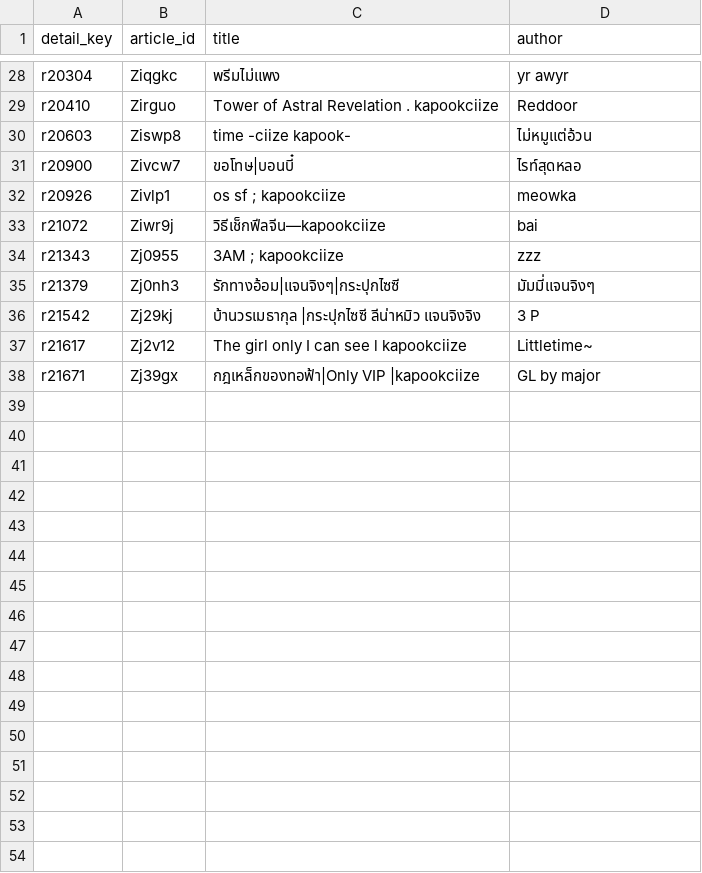
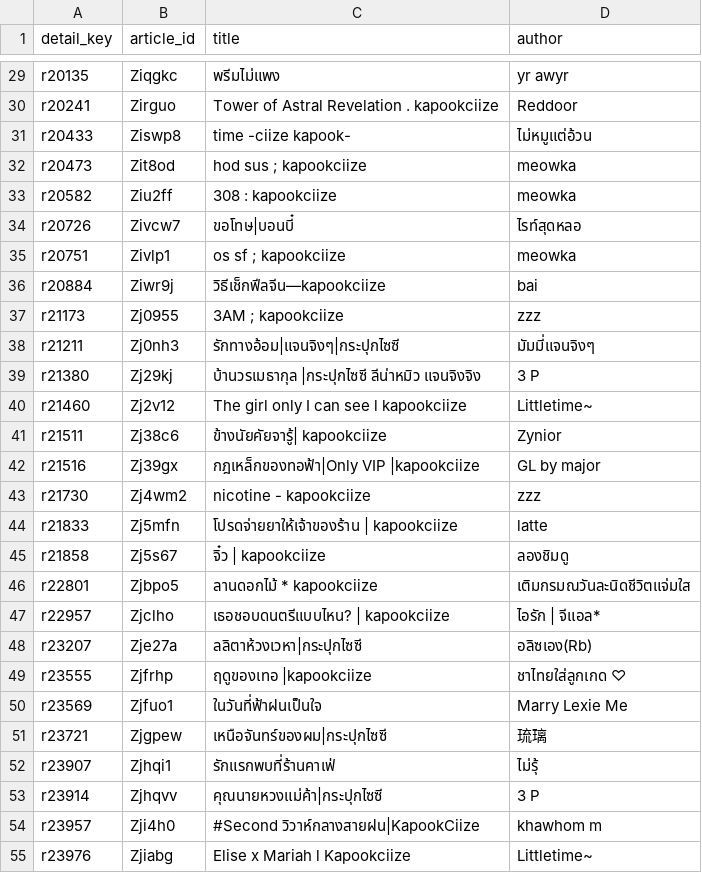
Before and after one commit to atypicalmoon/raw-thaigl-fic-dashboard, a CSV file: data/articles/KapookCiize.csv, drawn as a sheet; only a part is shown, gaps mark what is left out; addresses are those after the commit; the diff covers the shown part only; the diff names each change by its address in the sheet, - before the commit and + after, or states it on an @@ line.

```diff
--- a/data/articles/KapookCiize.csv
+++ b/data/articles/KapookCiize.csv
-A29 (detail_key): r20304
+A29 (detail_key): r20135
-A30 (detail_key): r20410
+A30 (detail_key): r20241
-A31 (detail_key): r20603
+A31 (detail_key): r20433
+row 32: r20473 | Zit8od | hod sus ; kapookciize | meowka
+row 33: r20582 | Ziu2ff | 308 : kapookciize | meowka
-A34 (detail_key): r20900
+A34 (detail_key): r20726
-A35 (detail_key): r20926
+A35 (detail_key): r20751
-A36 (detail_key): r21072
+A36 (detail_key): r20884
-A37 (detail_key): r21343
+A37 (detail_key): r21173
-A38 (detail_key): r21379
+A38 (detail_key): r21211
-A39 (detail_key): r21542
+A39 (detail_key): r21380
-A40 (detail_key): r21617
+A40 (detail_key): r21460
+row 41: r21511 | Zj38c6 | ข้างนัยคัยจารู้| kapookciize | Zynior
-A42 (detail_key): r21671
+A42 (detail_key): r21516
+row 43: r21730 | Zj4wm2 | nicotine - kapookciize | zzz
+row 44: r21833 | Zj5mfn | โปรดจ่ายยาให้เจ้าของร้าน | kapookciize | latte
+row 45: r21858 | Zj5s67 | จิ๋ว | kapookciize | ลองชิมดู
+row 46: r22801 | Zjbpo5 | ลานดอกไม้ * kapookciize | เติมกรมณวันละนิดชีวิตแจ่มใส
+row 47: r22957 | Zjclho | เธอชอบดนตรีแบบไหน? | kapookciize | ไอรัก | จีแอล*
+row 48: r23207 | Zje27a | ลลิตาห้วงเวหา|กระปุกไซซี | อลิซเอง(Rb)
+row 49: r23555 | Zjfrhp | ฤดูของเทอ |kapookciize | ชาไทยใส่ลูกเกด ♡
+row 50: r23569 | Zjfuo1 | ในวันที่ฟ้าฝนเป็นใจ | Marry Lexie Me
+row 51: r23721 | Zjgpew | เหนือจันทร์ของผม|กระปุกไซซี | 琉璃
+row 52: r23907 | Zjhqi1 | รักแรกพบที่ร้านคาเฟ่ | ไม่รุ้
+row 53: r23914 | Zjhqvv | คุณนายหวงแม่ค้า|กระปุกไซซี | 3 P
+row 54: r23957 | Zji4h0 | #Second วิวาห์กลางสายฝน|KapookCiize | khawhom m
+row 55: r23976 | Zjiabg | Elise x Mariah l Kapookciize | Littletime~
```
Also changed, not shown: 2 added rows, 1 removed row and 25 edited cells elsewhere in this file, data/articles/EngLot.csv, data/articles/FreenBecky.csv, 48 other files.
